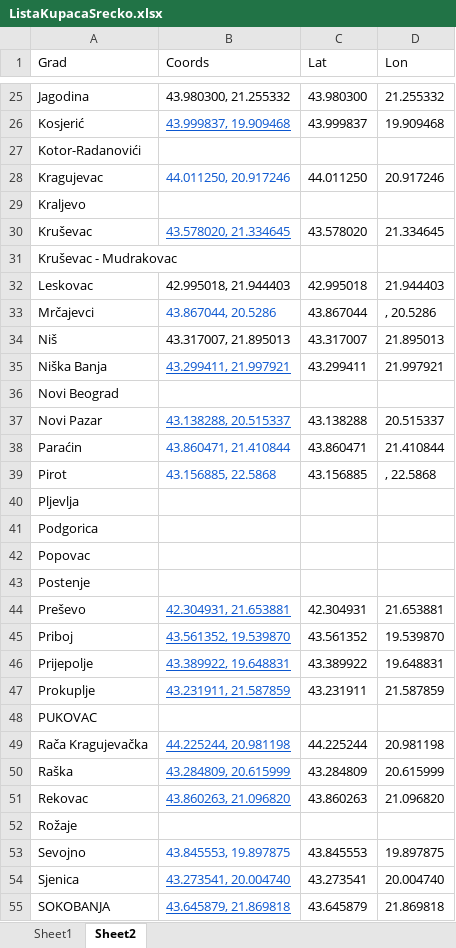
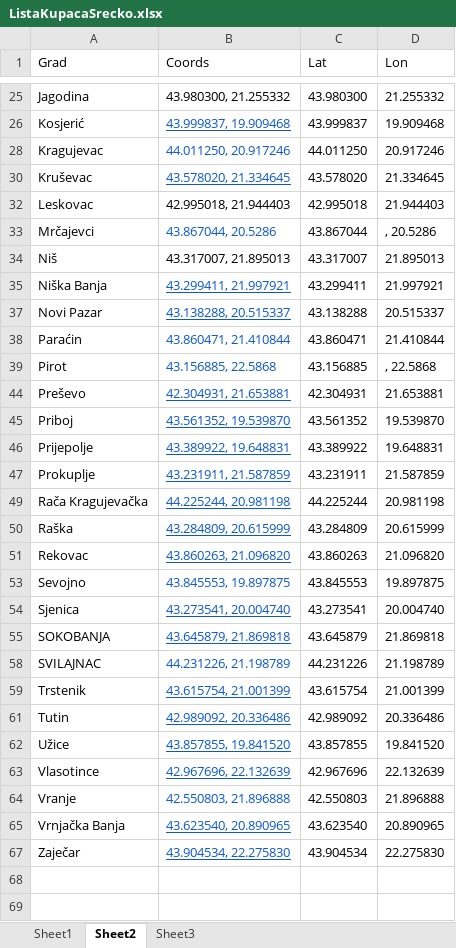
Before and after one commit to gisitrs/StovaristaSrbijeTest, an Excel workbook: Documents/ListaKupacaSrecko.xlsx, sheet Sheet2, drawn as a sheet; only a part is shown, gaps mark what is left out; the shorter side is filled out with more unchanged rows; values as stored, in another font and other column widths than the file's, no borders; the diff covers the shown part only; the diff names each change by its address in the sheet, - before the commit and + after, or states it on an @@ line.

```diff
--- a/Documents/ListaKupacaSrecko.xlsx (sheet Sheet2)
+++ b/Documents/ListaKupacaSrecko.xlsx (sheet Sheet2)
+sheet tab: Sheet3
@@ row 27 hidden: Kotor-Radanovići @@
@@ row 29 hidden: Kraljevo @@
@@ row 31 hidden: Kruševac - Mudrakovac @@
@@ row 36 hidden: Novi Beograd @@
@@ row 40 hidden: Pljevlja @@
@@ row 41 hidden: Podgorica @@
@@ row 42 hidden: Popovac @@
@@ row 43 hidden: Postenje @@
@@ row 48 hidden: PUKOVAC @@
@@ row 52 hidden: Rožaje @@
```
Also changed, not shown: 10 hidden or unhidden rows elsewhere in this sheet, 5 other files.
